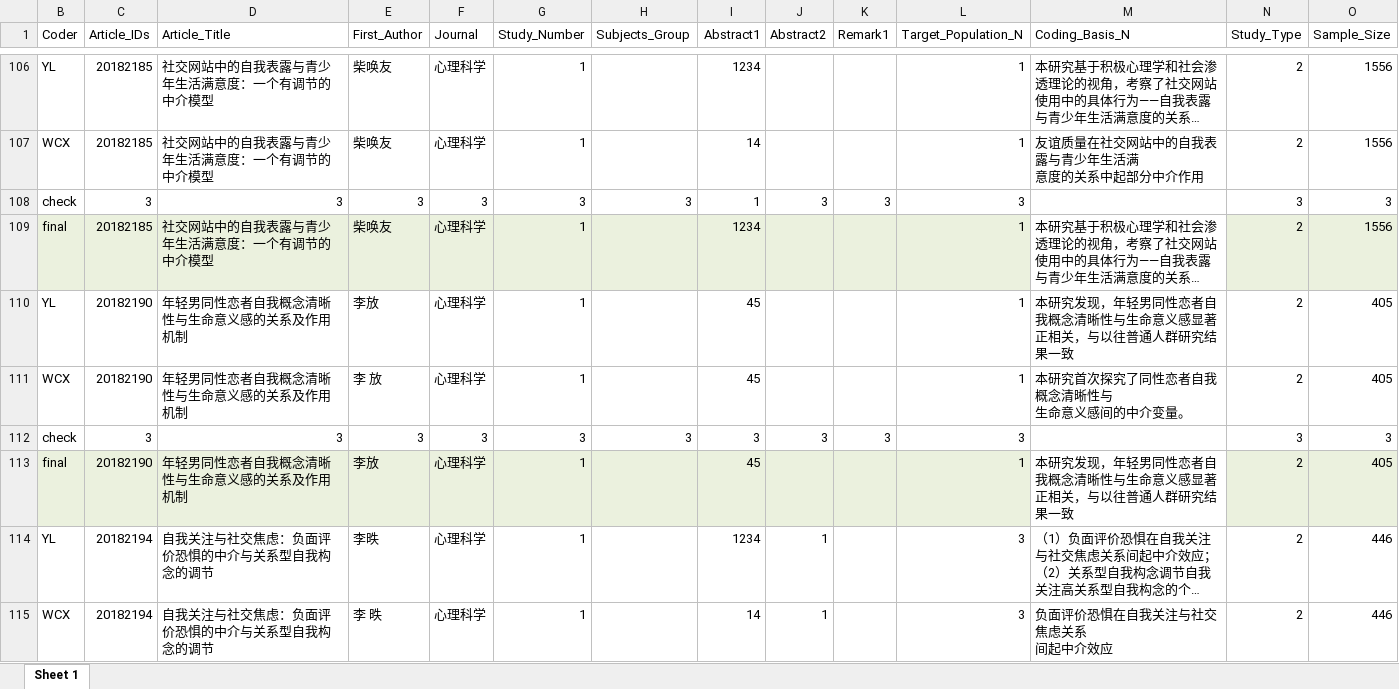
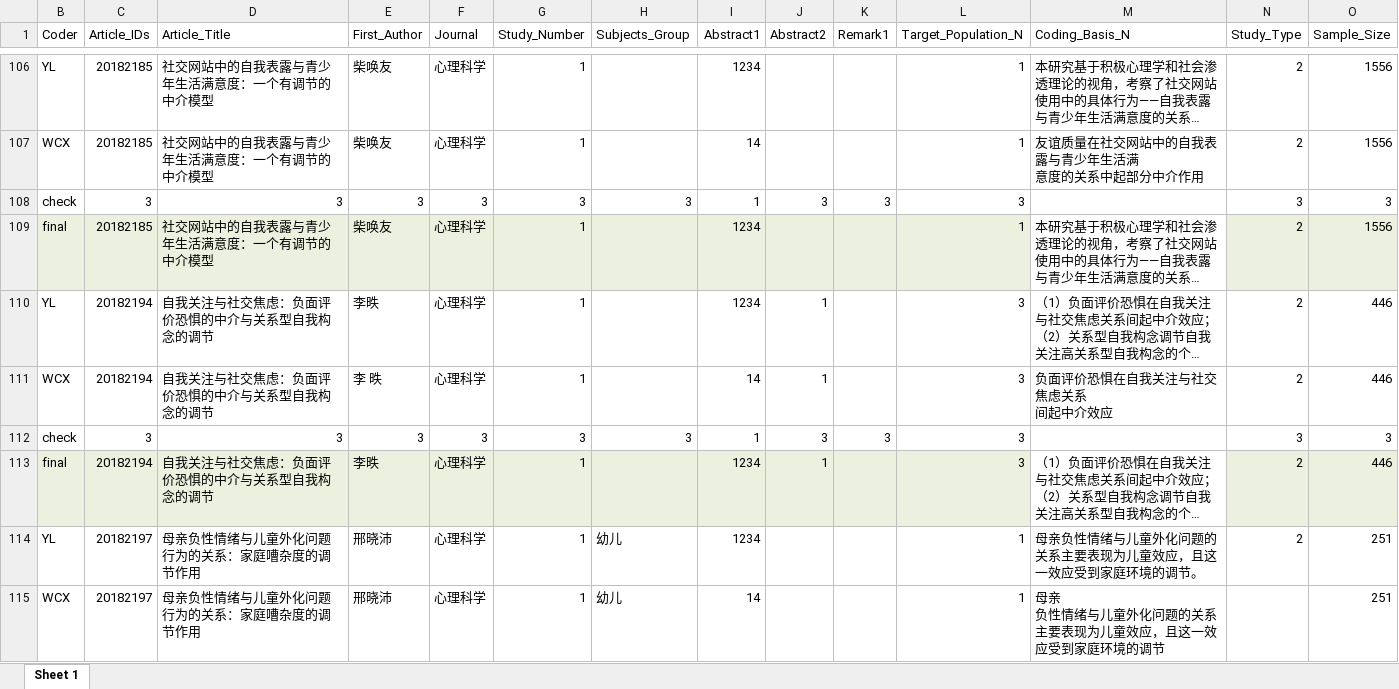
Before and after one commit to Chuan-Peng-Lab/chin-subj, an Excel workbook: 2_Data_Extraction/2_1_CHN_Journal_Code/2_1_5_Extract_Data/2_5_5_3_Article_Replaced/Chin_Subj_articles_replaced_CE.xlsx, sheet Sheet 1, drawn as a sheet; only a part is shown, gaps mark what is left out; the shorter side is filled out with more unchanged rows; long unchanged cells end in …; values as stored, in another font and other column widths than the file's, no borders; conditional formats not drawn; rows hold the shown columns only; ↵ is a line break in a cell; the diff names each change by its address in the sheet, - before the commit and + after, or states it on an @@ line.

Commit message:
check code

```diff
--- a/2_Data_Extraction/2_1_CHN_Journal_Code/2_1_5_Extract_Data/2_5_5_3_Article_Replaced/Chin_Subj_articles_replaced_CE.xlsx (sheet Sheet 1)
+++ b/2_Data_Extraction/2_1_CHN_Journal_Code/2_1_5_Extract_Data/2_5_5_3_Article_Replaced/Chin_Subj_articles_replaced_CE.xlsx (sheet Sheet 1)
-row 110: YL | 20182190 | 年轻男同性恋者自我概念清晰性与生命意义感的关系及作用机制 | 李放 | 心理科学 | 1 |  | 45 |  |  | 1 | 本研究发现，年轻男同性恋者自我概念清晰性与生命意义感显著正相关，与以往普通人群研究结果一致 | 2 | 405
-row 111: WCX | 20182190 | 年轻男同性恋者自我概念清晰性与生命意义感的关系及作用机制 | 李 放 | 心理科学 | 1 |  | 45 |  |  | 1 | 本研究首次探究了同性恋者自我概念清晰性与 ↵ 生命意义感间的中介变量。 | 2 | 405
-row 112: check | 3 | 3 | 3 | 3 | 3 | 3 | 3 | 3 | 3 | 3 |  | 3 | 3
-row 113: final | 20182190 | 年轻男同性恋者自我概念清晰性与生命意义感的关系及作用机制 | 李放 | 心理科学 | 1 |  | 45 |  |  | 1 | 本研究发现，年轻男同性恋者自我概念清晰性与生命意义感显著正相关，与以往普通人群研究结果一致 | 2 | 405
```
Also changed, not shown: hidden cells, 2_Data_Extraction/2_1_CHN_Journal_Code/2_1_5_Extract_Data/2_5_5_3_Article_Replaced/Chin_Subj_article_replaced.xlsx, 2_Data_Extraction/2_1_CHN_Journal_Code/2_1_5_Extract_Data/2_5_5_3_Article_Replaced/Chin_Subj_articles_replaced_WCX.xlsx, 44 other files.
